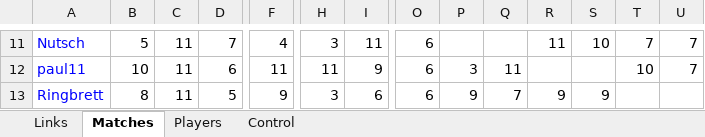
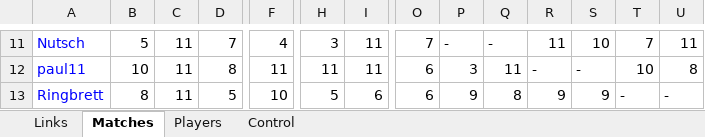
Before and after one commit to andreas0305B/BG_Dashboard, an Excel workbook: 34th_Backgammon-championships_3a_output.xlsx, sheet Matches, drawn as a sheet; only a part is shown, gaps mark what is left out; values as stored, in another font and other column widths than the file's, no borders; the diff covers the shown part only; the diff names each change by its address in the sheet, - before the commit and + after, or states it on an @@ line.

```diff
--- a/34th_Backgammon-championships_3a_output.xlsx (sheet Matches)
+++ b/34th_Backgammon-championships_3a_output.xlsx (sheet Matches)
-O11: 6
+O11: 7
-P11: (empty)
+P11: -
-Q11: (empty)
+Q11: -
-U11: 7
+U11: 11
-D12: 6
+D12: 8
-I12: 9
+I12: 11
-R12: (empty)
+R12: -
-S12: (empty)
+S12: -
-U12: 7
+U12: 8
-F13: 9
+F13: 10
-H13: 3
+H13: 5
-Q13: 7
+Q13: 8
-T13: (empty)
+T13: -
-U13: (empty)
+U13: -
```
Also changed, not shown: 31 edited cells and merged cells elsewhere in this sheet, sheet Control, sheet Links.
